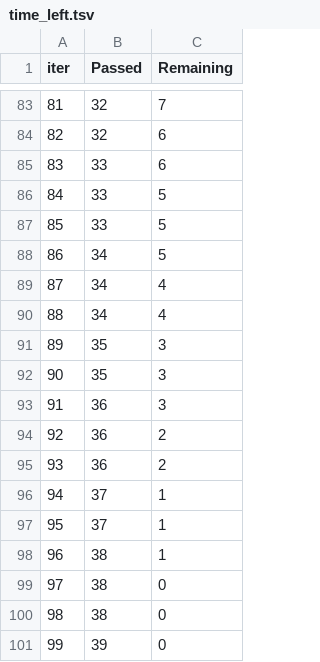
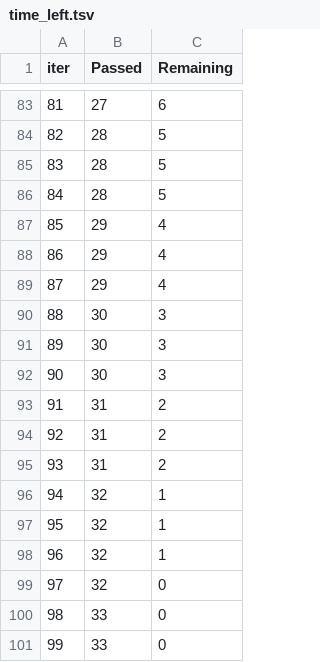
Before and after one commit to ossianhempel/apartment_price_predictor, a TSV file: catboost_info/time_left.tsv, drawn as a sheet; only a part is shown, gaps mark what is left out; the diff covers the shown part only.

```diff
--- a/catboost_info/time_left.tsv
+++ b/catboost_info/time_left.tsv
@@ -83,19 +83,19 @@ iter	Passed	Remaining
-81	32	7
-82	32	6
-83	33	6
-84	33	5
-85	33	5
-86	34	5
-87	34	4
-88	34	4
-89	35	3
-90	35	3
-91	36	3
-92	36	2
-93	36	2
-94	37	1
-95	37	1
-96	38	1
-97	38	0
-98	38	0
-99	39	0
+81	27	6
+82	28	5
+83	28	5
+84	28	5
+85	29	4
+86	29	4
+87	29	4
+88	30	3
+89	30	3
+90	30	3
+91	31	2
+92	31	2
+93	31	2
+94	32	1
+95	32	1
+96	32	1
+97	32	0
+98	33	0
+99	33	0
```
Also changed, not shown: 153 edited cells elsewhere in this file, catboost_info/learn_error.tsv, 2 other files.
